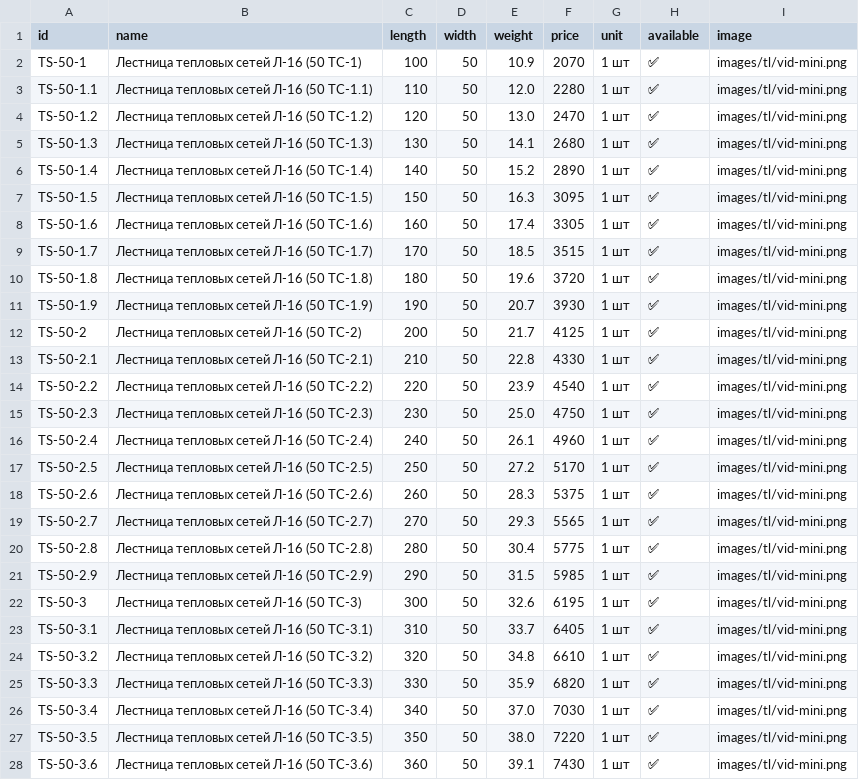
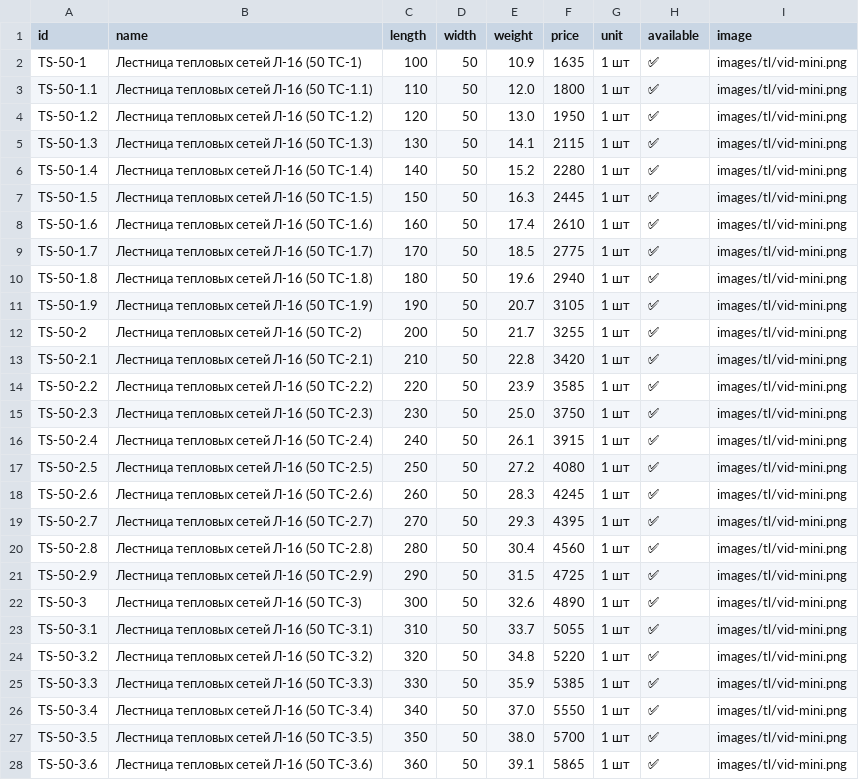
Before and after one commit to Nolan20007/test-project, a CSV file: data/tl-products.csv, drawn as a sheet; only a part is shown; the diff covers the shown part only.

```diff
--- a/data/tl-products.csv
+++ b/data/tl-products.csv
@@ -1,28 +1,28 @@
 id,name,length,width,weight,price,unit,available,image
-TS-50-1,Лестница тепловых сетей Л-16 (50 ТС-1),100,50,10.9,2070,1 шт,✅,images/tl/vid-mini.png
-TS-50-1.1,Лестница тепловых сетей Л-16 (50 ТС-1.1),110,50,12.0,2280,1 шт,✅,images/tl/vid-mini.png
-TS-50-1.2,Лестница тепловых сетей Л-16 (50 ТС-1.2),120,50,13.0,2470,1 шт,✅,images/tl/vid-mini.png
-TS-50-1.3,Лестница тепловых сетей Л-16 (50 ТС-1.3),130,50,14.1,2680,1 шт,✅,images/tl/vid-mini.png
-TS-50-1.4,Лестница тепловых сетей Л-16 (50 ТС-1.4),140,50,15.2,2890,1 шт,✅,images/tl/vid-mini.png
-TS-50-1.5,Лестница тепловых сетей Л-16 (50 ТС-1.5),150,50,16.3,3095,1 шт,✅,images/tl/vid-mini.png
-TS-50-1.6,Лестница тепловых сетей Л-16 (50 ТС-1.6),160,50,17.4,3305,1 шт,✅,images/tl/vid-mini.png
-TS-50-1.7,Лестница тепловых сетей Л-16 (50 ТС-1.7),170,50,18.5,3515,1 шт,✅,images/tl/vid-mini.png
-TS-50-1.8,Лестница тепловых сетей Л-16 (50 ТС-1.8),180,50,19.6,3720,1 шт,✅,images/tl/vid-mini.png
-TS-50-1.9,Лестница тепловых сетей Л-16 (50 ТС-1.9),190,50,20.7,3930,1 шт,✅,images/tl/vid-mini.png
-TS-50-2,Лестница тепловых сетей Л-16 (50 ТС-2),200,50,21.7,4125,1 шт,✅,images/tl/vid-mini.png
-TS-50-2.1,Лестница тепловых сетей Л-16 (50 ТС-2.1),210,50,22.8,4330,1 шт,✅,images/tl/vid-mini.png
-TS-50-2.2,Лестница тепловых сетей Л-16 (50 ТС-2.2),220,50,23.9,4540,1 шт,✅,images/tl/vid-mini.png
-TS-50-2.3,Лестница тепловых сетей Л-16 (50 ТС-2.3),230,50,25.0,4750,1 шт,✅,images/tl/vid-mini.png
-TS-50-2.4,Лестница тепловых сетей Л-16 (50 ТС-2.4),240,50,26.1,4960,1 шт,✅,images/tl/vid-mini.png
-TS-50-2.5,Лестница тепловых сетей Л-16 (50 ТС-2.5),250,50,27.2,5170,1 шт,✅,images/tl/vid-mini.png
-TS-50-2.6,Лестница тепловых сетей Л-16 (50 ТС-2.6),260,50,28.3,5375,1 шт,✅,images/tl/vid-mini.png
-TS-50-2.7,Лестница тепловых сетей Л-16 (50 ТС-2.7),270,50,29.3,5565,1 шт,✅,images/tl/vid-mini.png
-TS-50-2.8,Лестница тепловых сетей Л-16 (50 ТС-2.8),280,50,30.4,5775,1 шт,✅,images/tl/vid-mini.png
-TS-50-2.9,Лестница тепловых сетей Л-16 (50 ТС-2.9),290,50,31.5,5985,1 шт,✅,images/tl/vid-mini.png
-TS-50-3,Лестница тепловых сетей Л-16 (50 ТС-3),300,50,32.6,6195,1 шт,✅,images/tl/vid-mini.png
-TS-50-3.1,Лестница тепловых сетей Л-16 (50 ТС-3.1),310,50,33.7,6405,1 шт,✅,images/tl/vid-mini.png
-TS-50-3.2,Лестница тепловых сетей Л-16 (50 ТС-3.2),320,50,34.8,6610,1 шт,✅,images/tl/vid-mini.png
-TS-50-3.3,Лестница тепловых сетей Л-16 (50 ТС-3.3),330,50,35.9,6820,1 шт,✅,images/tl/vid-mini.png
-TS-50-3.4,Лестница тепловых сетей Л-16 (50 ТС-3.4),340,50,37.0,7030,1 шт,✅,images/tl/vid-mini.png
-TS-50-3.5,Лестница тепловых сетей Л-16 (50 ТС-3.5),350,50,38.0,7220,1 шт,✅,images/tl/vid-mini.png
-TS-50-3.6,Лестница тепловых сетей Л-16 (50 ТС-3.6),360,50,39.1,7430,1 шт,✅,images/tl/vid-mini.png
+TS-50-1,Лестница тепловых сетей Л-16 (50 ТС-1),100,50,10.9,1635,1 шт,✅,images/tl/vid-mini.png
+TS-50-1.1,Лестница тепловых сетей Л-16 (50 ТС-1.1),110,50,12.0,1800,1 шт,✅,images/tl/vid-mini.png
+TS-50-1.2,Лестница тепловых сетей Л-16 (50 ТС-1.2),120,50,13.0,1950,1 шт,✅,images/tl/vid-mini.png
+TS-50-1.3,Лестница тепловых сетей Л-16 (50 ТС-1.3),130,50,14.1,2115,1 шт,✅,images/tl/vid-mini.png
+TS-50-1.4,Лестница тепловых сетей Л-16 (50 ТС-1.4),140,50,15.2,2280,1 шт,✅,images/tl/vid-mini.png
+TS-50-1.5,Лестница тепловых сетей Л-16 (50 ТС-1.5),150,50,16.3,2445,1 шт,✅,images/tl/vid-mini.png
+TS-50-1.6,Лестница тепловых сетей Л-16 (50 ТС-1.6),160,50,17.4,2610,1 шт,✅,images/tl/vid-mini.png
+TS-50-1.7,Лестница тепловых сетей Л-16 (50 ТС-1.7),170,50,18.5,2775,1 шт,✅,images/tl/vid-mini.png
+TS-50-1.8,Лестница тепловых сетей Л-16 (50 ТС-1.8),180,50,19.6,2940,1 шт,✅,images/tl/vid-mini.png
+TS-50-1.9,Лестница тепловых сетей Л-16 (50 ТС-1.9),190,50,20.7,3105,1 шт,✅,images/tl/vid-mini.png
+TS-50-2,Лестница тепловых сетей Л-16 (50 ТС-2),200,50,21.7,3255,1 шт,✅,images/tl/vid-mini.png
+TS-50-2.1,Лестница тепловых сетей Л-16 (50 ТС-2.1),210,50,22.8,3420,1 шт,✅,images/tl/vid-mini.png
+TS-50-2.2,Лестница тепловых сетей Л-16 (50 ТС-2.2),220,50,23.9,3585,1 шт,✅,images/tl/vid-mini.png
+TS-50-2.3,Лестница тепловых сетей Л-16 (50 ТС-2.3),230,50,25.0,3750,1 шт,✅,images/tl/vid-mini.png
+TS-50-2.4,Лестница тепловых сетей Л-16 (50 ТС-2.4),240,50,26.1,3915,1 шт,✅,images/tl/vid-mini.png
+TS-50-2.5,Лестница тепловых сетей Л-16 (50 ТС-2.5),250,50,27.2,4080,1 шт,✅,images/tl/vid-mini.png
+TS-50-2.6,Лестница тепловых сетей Л-16 (50 ТС-2.6),260,50,28.3,4245,1 шт,✅,images/tl/vid-mini.png
+TS-50-2.7,Лестница тепловых сетей Л-16 (50 ТС-2.7),270,50,29.3,4395,1 шт,✅,images/tl/vid-mini.png
+TS-50-2.8,Лестница тепловых сетей Л-16 (50 ТС-2.8),280,50,30.4,4560,1 шт,✅,images/tl/vid-mini.png
+TS-50-2.9,Лестница тепловых сетей Л-16 (50 ТС-2.9),290,50,31.5,4725,1 шт,✅,images/tl/vid-mini.png
+TS-50-3,Лестница тепловых сетей Л-16 (50 ТС-3),300,50,32.6,4890,1 шт,✅,images/tl/vid-mini.png
+TS-50-3.1,Лестница тепловых сетей Л-16 (50 ТС-3.1),310,50,33.7,5055,1 шт,✅,images/tl/vid-mini.png
+TS-50-3.2,Лестница тепловых сетей Л-16 (50 ТС-3.2),320,50,34.8,5220,1 шт,✅,images/tl/vid-mini.png
+TS-50-3.3,Лестница тепловых сетей Л-16 (50 ТС-3.3),330,50,35.9,5385,1 шт,✅,images/tl/vid-mini.png
+TS-50-3.4,Лестница тепловых сетей Л-16 (50 ТС-3.4),340,50,37.0,5550,1 шт,✅,images/tl/vid-mini.png
+TS-50-3.5,Лестница тепловых сетей Л-16 (50 ТС-3.5),350,50,38.0,5700,1 шт,✅,images/tl/vid-mini.png
+TS-50-3.6,Лестница тепловых сетей Л-16 (50 ТС-3.6),360,50,39.1,5865,1 шт,✅,images/tl/vid-mini.png
```
Also changed, not shown: 81 edited cells elsewhere in this file, data/ss1-products.csv, data/ss2-products.csv, 4 other files.
